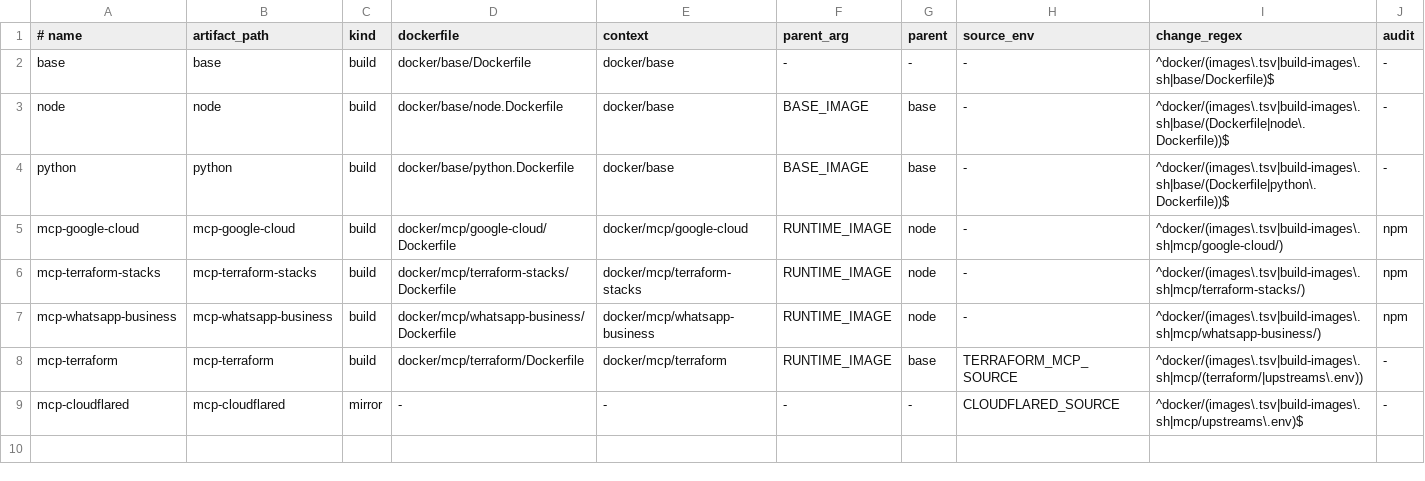
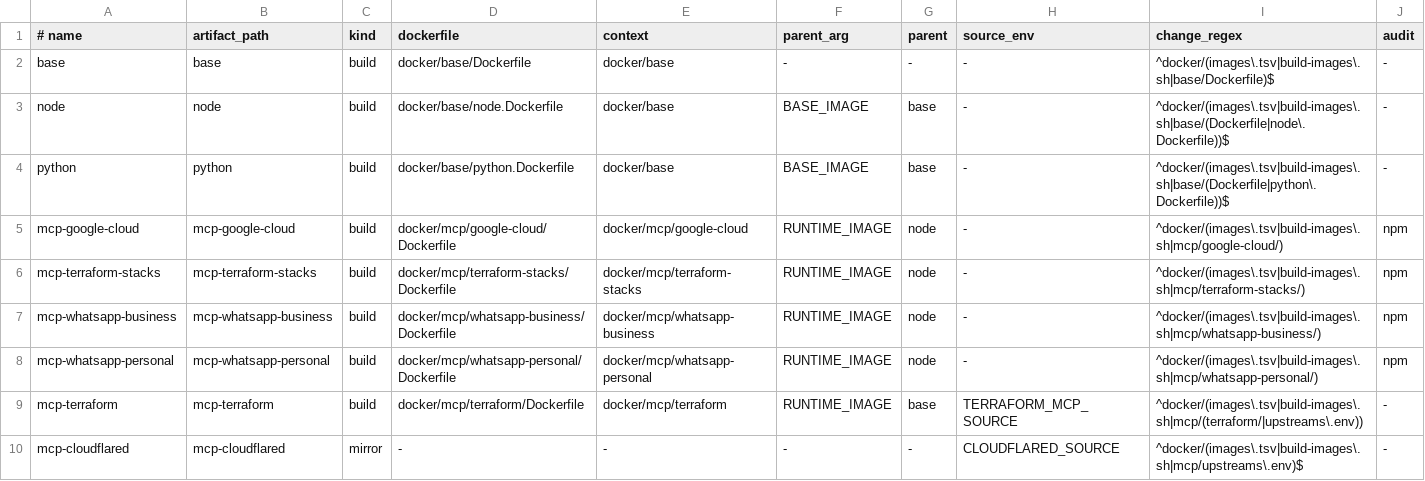
Before and after one commit to pilprod/yourown-chat, a TSV file: docker/images.tsv, drawn as a sheet; only a part is shown; rows hold the shown columns only; the diff names each change by its address in the sheet, - before the commit and + after, or states it on an @@ line.

Commit message:
feat: add guarded personal WhatsApp MCP

```diff
--- a/docker/images.tsv
+++ b/docker/images.tsv
+row 8: mcp-whatsapp-personal | mcp-whatsapp-personal | build | docker/mcp/whatsapp-personal/Dockerfile | docker/mcp/whatsapp-personal | RUNTIME_IMAGE | node | - | ^docker/(images\.tsv|build-images\.sh|mcp/whatsapp-personal/) | npm
```
Also changed, not shown: 32 other files.
